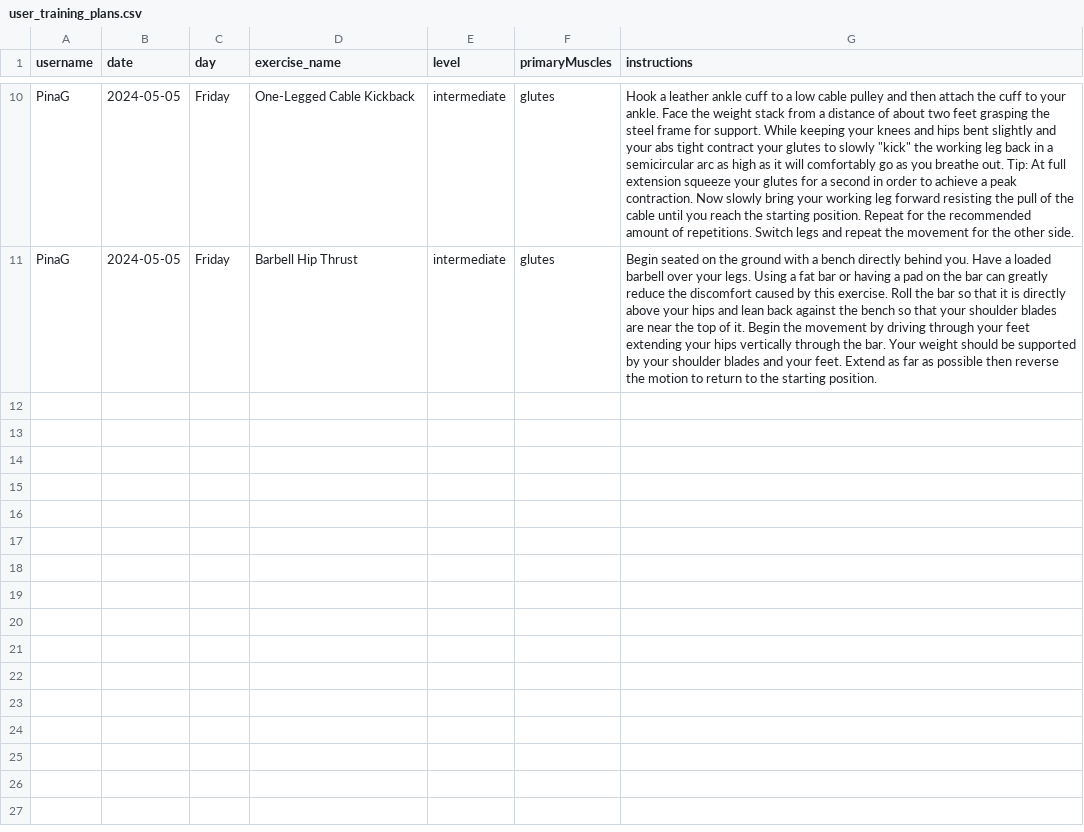
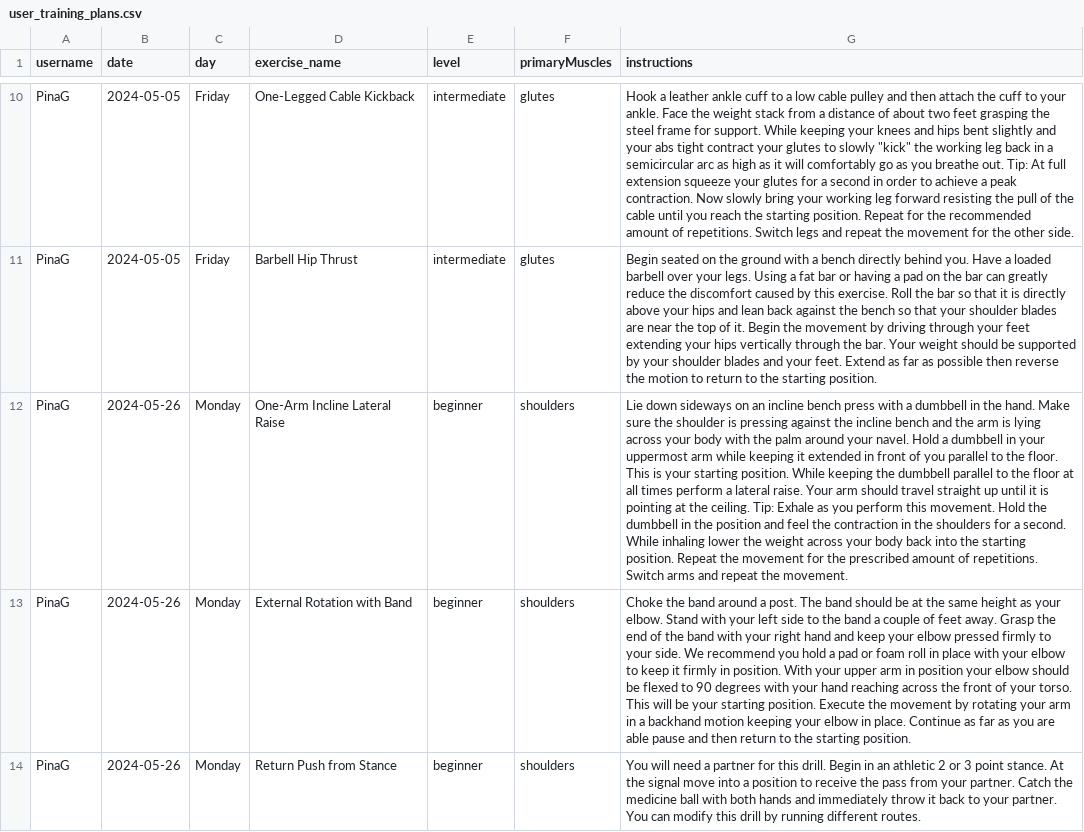
Before and after one commit to PinaGallo/Fit_Through_College_Data, a CSV file: user_training_plans.csv, drawn as a sheet; only a part is shown, gaps mark what is left out; the diff covers the shown part only; the diff names each change by its address in the sheet, - before the commit and + after, or states it on an @@ line.

Commit message:
Updated user training plans

```diff
--- a/user_training_plans.csv
+++ b/user_training_plans.csv
+row 12: PinaG | 2024-05-26 | Monday | One-Arm Incline Lateral Raise | beginner | shoulders | Lie down sideways on an incline bench press with a dumbbell in the hand. Make sure the shoulder is pressing against the incline bench and the arm is lying across your body with the palm around your navel. Hold a dumbbell in your uppermost arm while keeping it extended in front of you parallel to the floor. This is your starting position. While keeping the dumbbell parallel to the floor at all times perform a lateral raise. Your arm should travel straight up until it is pointing at the ceiling. Tip: Exhale as you perform this movement. Hold the dumbbell in the position and feel the contraction in the shoulders for a second. While inhaling lower the weight across your body back into the starting position. Repeat the movement for the prescribed amount of repetitions. Switch arms and repeat the movement.
+row 13: PinaG | 2024-05-26 | Monday | External Rotation with Band | beginner | shoulders | Choke the band around a post. The band should be at the same height as your elbow. Stand with your left side to the band a couple of feet away. Grasp the end of the band with your right hand and keep your elbow pressed firmly to your side. We recommend you hold a pad or foam roll in place with your elbow to keep it firmly in position. With your upper arm in position your elbow should be flexed to 90 degrees with your hand reaching across the front of your torso. This will be your starting position. Execute the movement by rotating your arm in a backhand motion keeping your elbow in place. Continue as far as you are able pause and then return to the starting position.
+row 14: PinaG | 2024-05-26 | Monday | Return Push from Stance | beginner | shoulders | You will need a partner for this drill. Begin in an athletic 2 or 3 point stance. At the signal move into a position to receive the pass from your partner. Catch the medicine ball with both hands and immediately throw it back to your partner. You can modify this drill by running different routes.
```
Also changed, not shown: 2 added rows elsewhere in this file.
